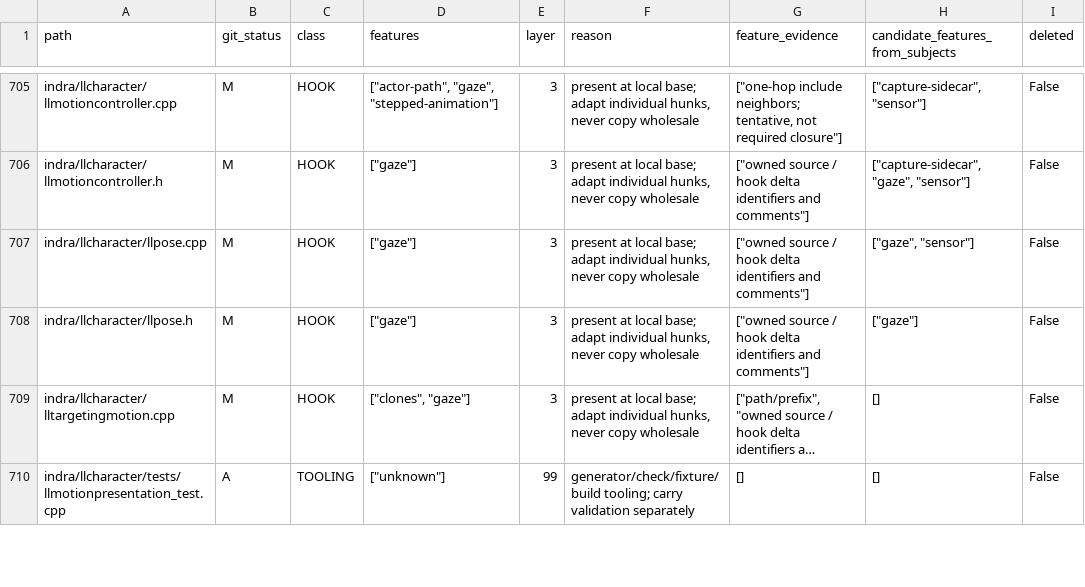
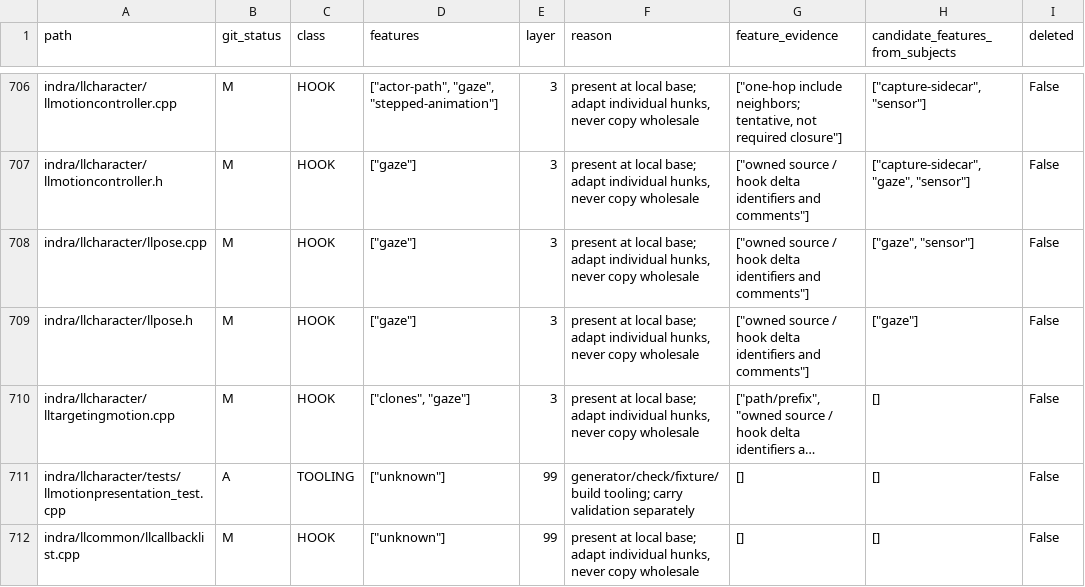
Before and after one commit to bwlupus-ctrl/Alchemy-Machinima, a CSV file: doc/director_suitcase/inventory.csv, drawn as a sheet; only a part is shown, gaps mark what is left out; long unchanged cells end in …; the diff covers the shown part only; the diff names each change by its address in the sheet, - before the commit and + after, or states it on an @@ line.

```diff
--- a/doc/director_suitcase/inventory.csv
+++ b/doc/director_suitcase/inventory.csv
+row 712: indra/llcommon/llcallbacklist.cpp | M | HOOK | ["unknown"] | 99 | present at local base; adapt individual hunks, never copy wholesale | [] | [] | False
```
Also changed, not shown: 5 added rows and 3 edited cells elsewhere in this file, 21 other files.
